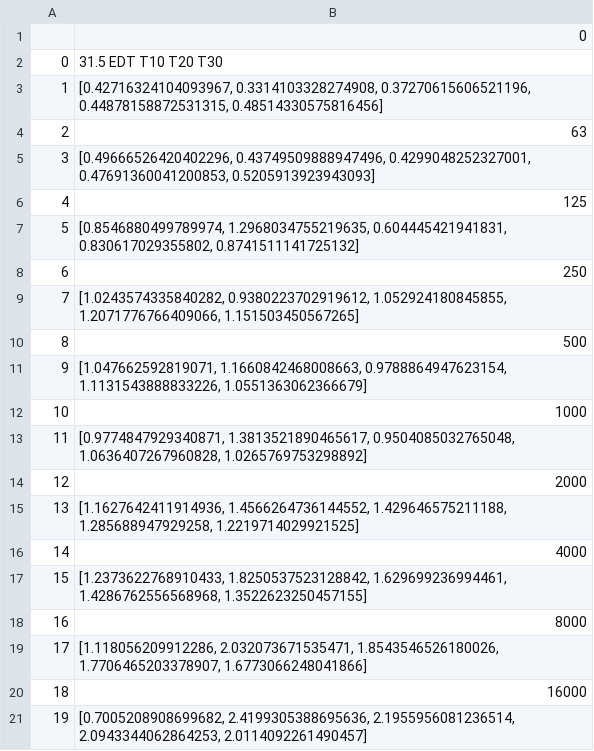
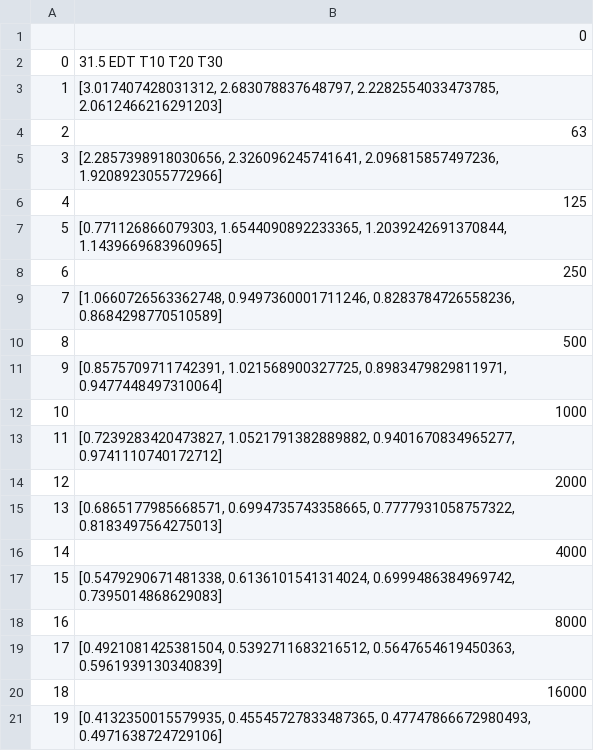
Before and after one commit to LucaFalchini/signal_sistems, a CSV file: noteboks/resultados.csv, drawn as a sheet; the diff names each change by its address in the sheet, - before the commit and + after, or states it on an @@ line.

```diff
--- a/noteboks/resultados.csv
+++ b/noteboks/resultados.csv
-B3: [0.42716324104093967, 0.3314103328274908, 0.37270615606521196, 0.44878158872531315, 0.48514330575816456]
+B3: [3.017407428031312, 2.683078837648797, 2.2282554033473785, 2.0612466216291203]
-B5: [0.49666526420402296, 0.43749509888947496, 0.4299048252327001, 0.47691360041200853, 0.5205913923943093]
+B5: [2.2857398918030656, 2.326096245741641, 2.096815857497236, 1.9208923055772966]
-B7: [0.8546880499789974, 1.2968034755219635, 0.604445421941831, 0.830617029355802, 0.8741511141725132]
+B7: [0.771126866079303, 1.6544090892233365, 1.2039242691370844, 1.1439669683960965]
-B9: [1.0243574335840282, 0.9380223702919612, 1.052924180845855, 1.2071776766409066, 1.151503450567265]
+B9: [1.0660726563362748, 0.9497360001711246, 0.8283784726558236, 0.8684298770510589]
-B11: [1.047662592819071, 1.1660842468008663, 0.9788864947623154, 1.1131543888833226, 1.0551363062366679]
+B11: [0.8575709711742391, 1.021568900327725, 0.8983479829811971, 0.9477448497310064]
-B13: [0.9774847929340871, 1.3813521890465617, 0.9504085032765048, 1.0636407267960828, 1.0265769753298892]
+B13: [0.7239283420473827, 1.0521791382889882, 0.9401670834965277, 0.9741110740172712]
-B15: [1.1627642411914936, 1.4566264736144552, 1.429646575211188, 1.285688947929258, 1.2219714029921525]
+B15: [0.6865177985668571, 0.6994735743358665, 0.7777931058757322, 0.8183497564275013]
-B17: [1.2373622768910433, 1.8250537523128842, 1.629699236994461, 1.4286762556568968, 1.3522623250457155]
+B17: [0.5479290671481338, 0.6136101541314024, 0.6999486384969742, 0.7395014868629083]
-B19: [1.118056209912286, 2.032073671535471, 1.8543546526180026, 1.7706465203378907, 1.6773066248041866]
+B19: [0.4921081425381504, 0.5392711683216512, 0.5647654619450363, 0.5961939130340839]
-B21: [0.7005208908699682, 2.4199305388695636, 2.1955956081236514, 2.0943344062864253, 2.0114092261490457]
+B21: [0.4132350015579935, 0.45545727833487365, 0.47747866672980493, 0.4971638724729106]
```
Also changed, not shown: 2 other files.
